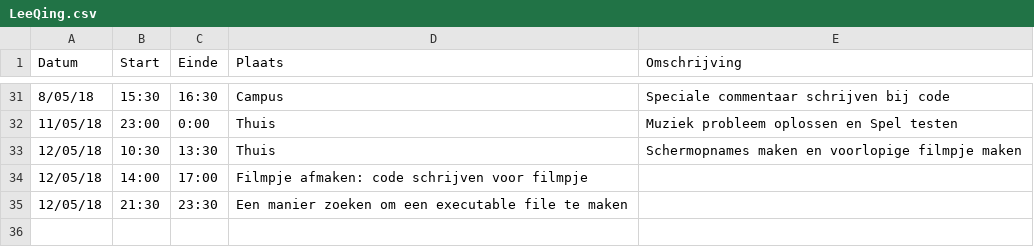
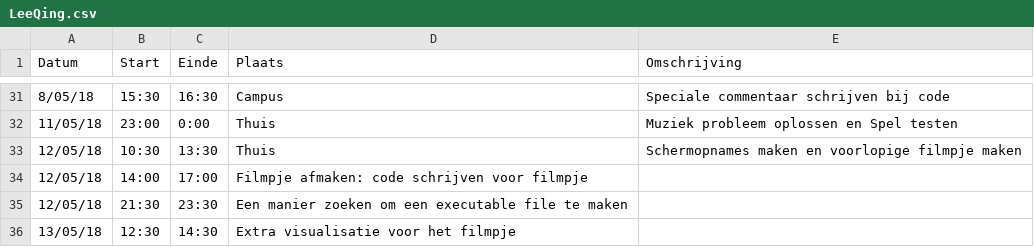
Before and after one commit to AvPelli/pacman_python, a CSV file: logboeken/LeeQing.csv, drawn as a sheet; only a part is shown, gaps mark what is left out.

Commit message:
aangepast video en logboek

```diff
--- a/logboeken/LeeQing.csv
+++ b/logboeken/LeeQing.csv
@@ -35 +35,2 @@ Datum,Start,Einde,Plaats,Omschrijving
 12/05/18,21:30,23:30,Een manier zoeken om een executable file te maken
+13/05/18,12:30,14:30,Extra visualisatie voor het filmpje
```
Also changed, not shown: 4 other files.
